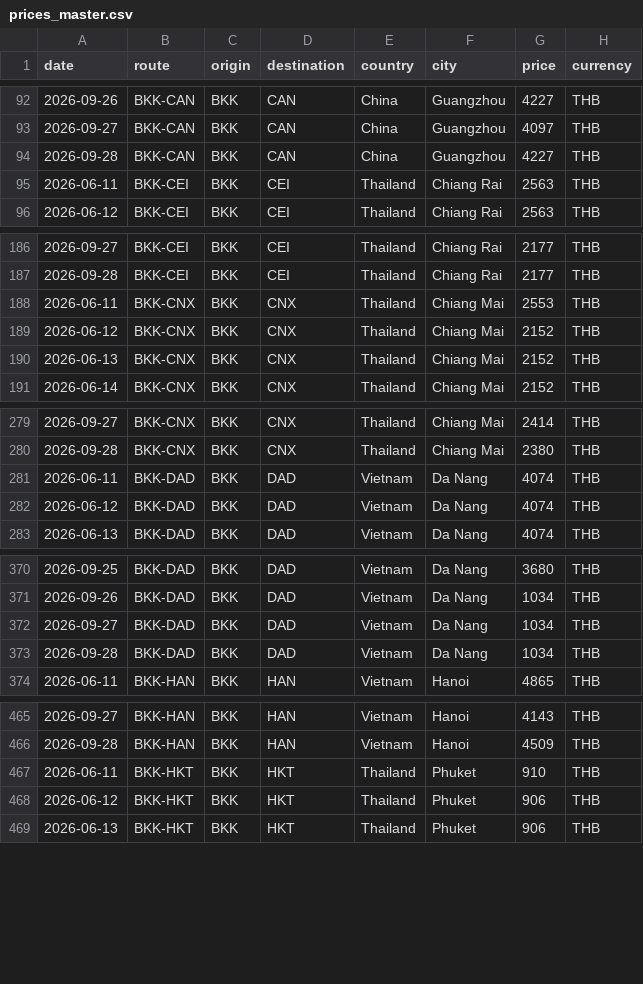
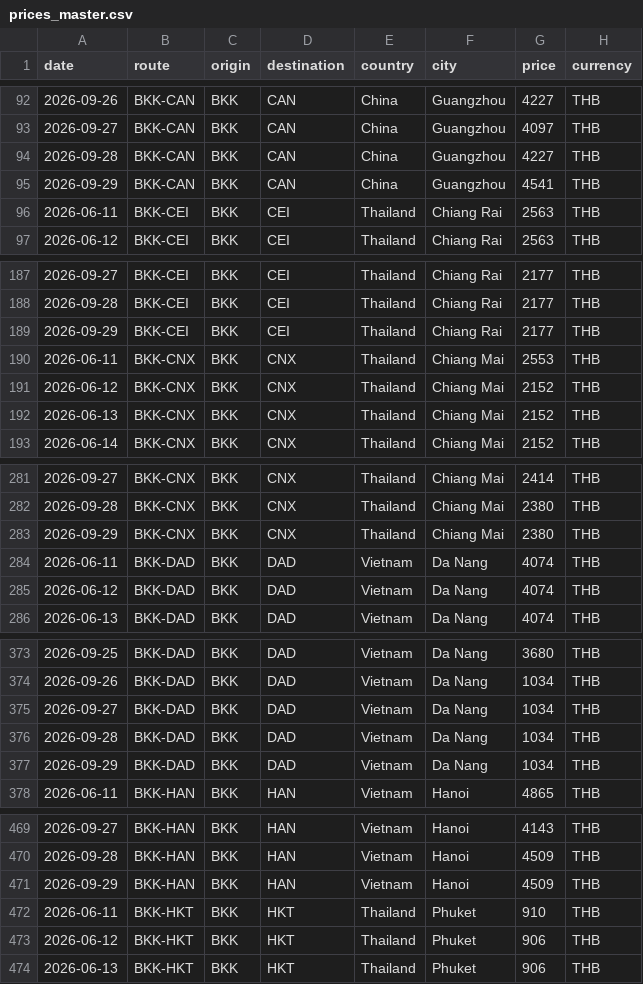
Before and after one commit to swuttipat/flight-price-tracker, a CSV file: data/processed/prices_master.csv, drawn as a sheet; only a part is shown, gaps mark what is left out; the diff covers the shown part only.

```diff
--- a/data/processed/prices_master.csv
+++ b/data/processed/prices_master.csv
@@ -94,2 +94,3 @@ date,route,origin,destination,country,city,price,currency
 2026-09-28,BKK-CAN,BKK,CAN,China,Guangzhou,4227,THB
+2026-09-29,BKK-CAN,BKK,CAN,China,Guangzhou,4541,THB
 2026-06-11,BKK-CEI,BKK,CEI,Thailand,Chiang Rai,2563,THB
@@ -187,2 +188,3 @@ date,route,origin,destination,country,city,price,currency
 2026-09-28,BKK-CEI,BKK,CEI,Thailand,Chiang Rai,2177,THB
+2026-09-29,BKK-CEI,BKK,CEI,Thailand,Chiang Rai,2177,THB
 2026-06-11,BKK-CNX,BKK,CNX,Thailand,Chiang Mai,2553,THB
@@ -280,2 +282,3 @@ date,route,origin,destination,country,city,price,currency
 2026-09-28,BKK-CNX,BKK,CNX,Thailand,Chiang Mai,2380,THB
+2026-09-29,BKK-CNX,BKK,CNX,Thailand,Chiang Mai,2380,THB
 2026-06-11,BKK-DAD,BKK,DAD,Vietnam,Da Nang,4074,THB
@@ -373,2 +376,3 @@ date,route,origin,destination,country,city,price,currency
 2026-09-28,BKK-DAD,BKK,DAD,Vietnam,Da Nang,1034,THB
+2026-09-29,BKK-DAD,BKK,DAD,Vietnam,Da Nang,1034,THB
 2026-06-11,BKK-HAN,BKK,HAN,Vietnam,Hanoi,4865,THB
@@ -466,2 +470,3 @@ date,route,origin,destination,country,city,price,currency
 2026-09-28,BKK-HAN,BKK,HAN,Vietnam,Hanoi,4509,THB
+2026-09-29,BKK-HAN,BKK,HAN,Vietnam,Hanoi,4509,THB
 2026-06-11,BKK-HKT,BKK,HKT,Thailand,Phuket,910,THB
```
Also changed, not shown: 8 added rows elsewhere in this file, data/processed/calendar_latest.csv, data/processed/price_change_log.csv, 3 other files.
